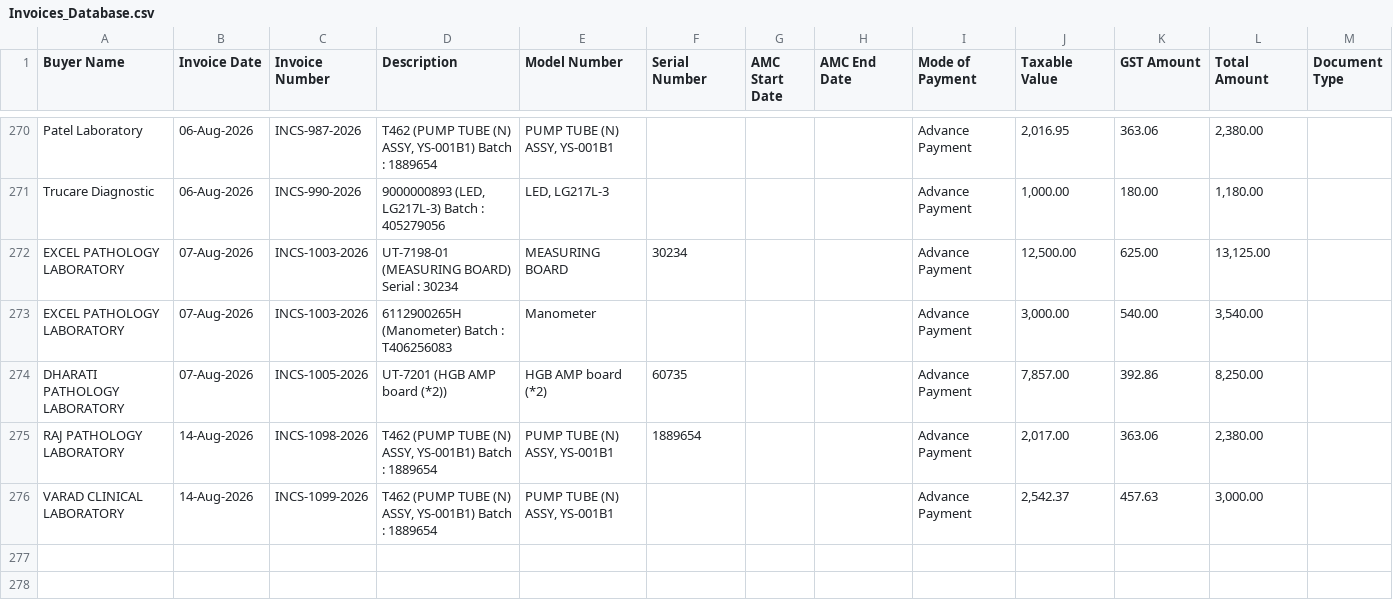
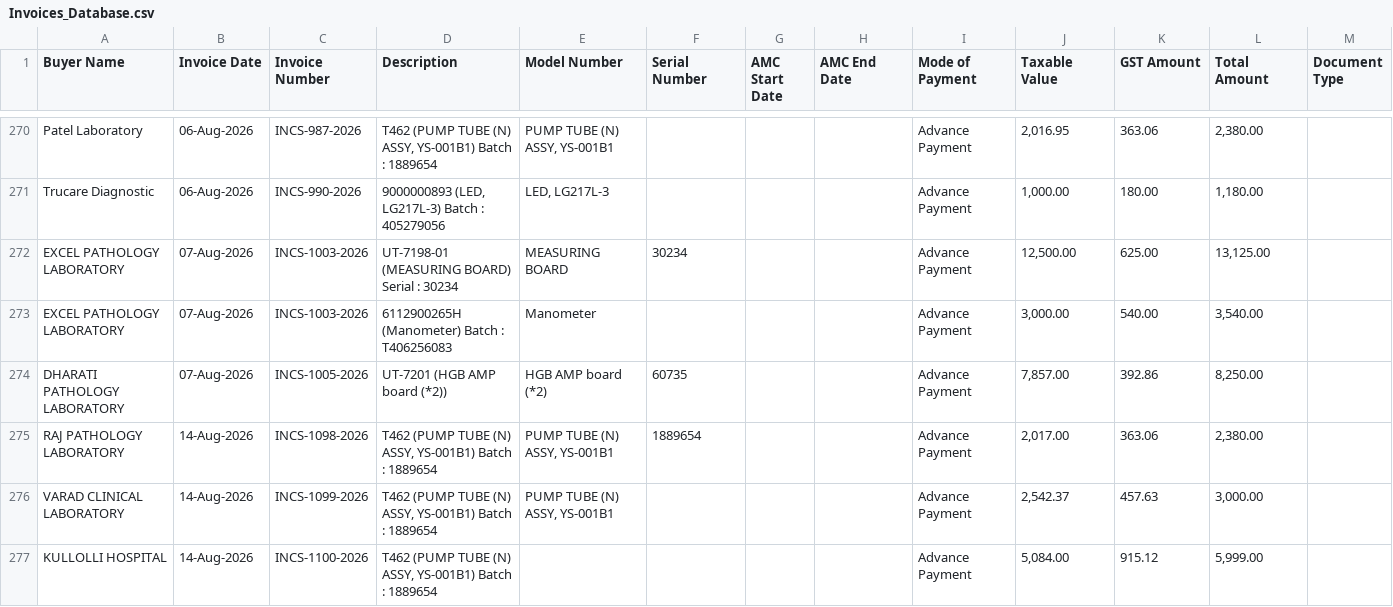
Before and after one commit to dehshat/invoice-tracker, a CSV file: Invoices_Database.csv, drawn as a sheet; only a part is shown, gaps mark what is left out.

Commit message:
Append new invoice data

```diff
--- a/Invoices_Database.csv
+++ b/Invoices_Database.csv
@@ -276 +276,2 @@
 "VARAD CLINICAL LABORATORY","14-Aug-2026","INCS-1099-2026","T462 (PUMP TUBE (N) ASSY, YS-001B1) Batch : 1889654","PUMP TUBE (N) ASSY, YS-001B1","","","","Advance Payment","2,542.37","457.63","3,000.00",""
+"KULLOLLI HOSPITAL","14-Aug-2026","INCS-1100-2026","T462 (PUMP TUBE (N) ASSY, YS-001B1) Batch : 1889654","","","","","Advance Payment","5,084.00","915.12","5,999.00",""
```
